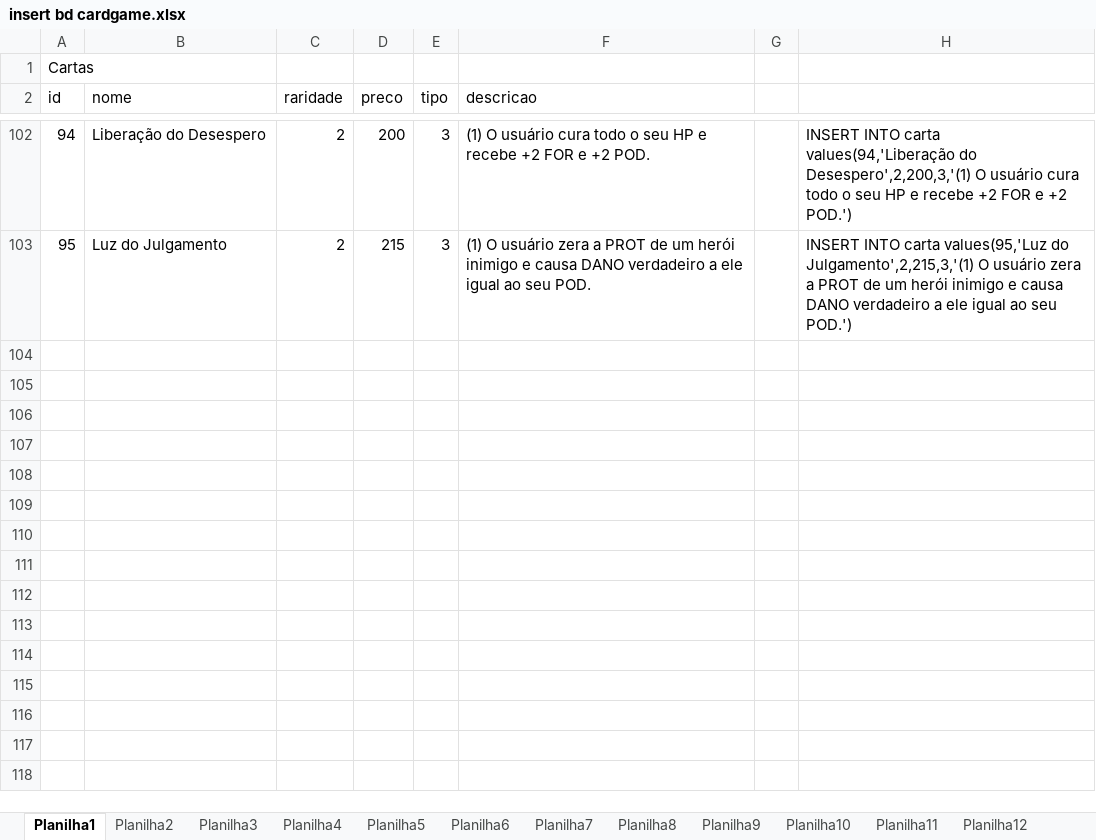
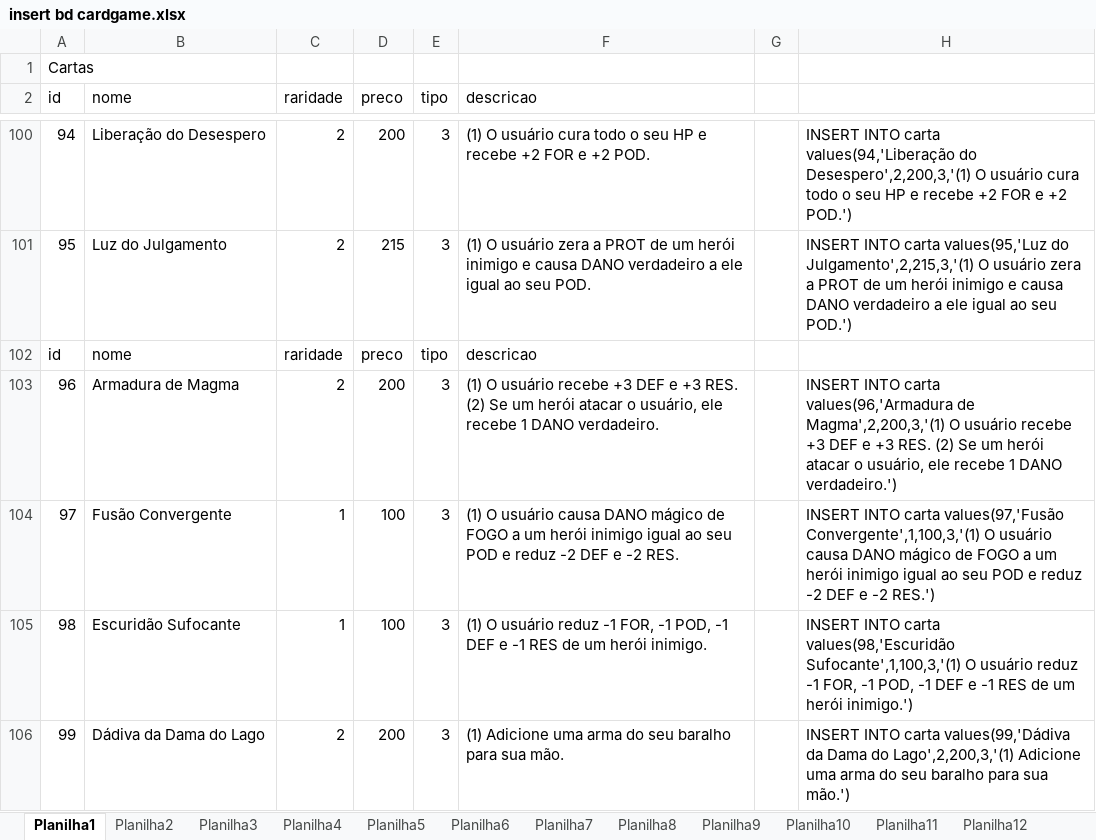
Before and after one commit to Scalibacon/Neverland-Heroes-Java, an Excel workbook: WebContent/resource/insert bd cardgame.xlsx, sheet Planilha1, drawn as a sheet; only a part is shown, gaps mark what is left out; values as stored, in another font and other column widths than the file's, no borders; the diff covers the shown part only; the diff names each change by its address in the sheet, - before the commit and + after, or states it on an @@ line.

Commit message:
Mais cartas (:

```diff
--- a/WebContent/resource/insert bd cardgame.xlsx (sheet Planilha1)
+++ b/WebContent/resource/insert bd cardgame.xlsx (sheet Planilha1)
+row 102: id | nome | raridade | preco | tipo | descricao
+row 103: 96 | Armadura de Magma | 2 | 200 | 3 | (1) O usuário recebe +3 DEF e +3 RES. (2) Se um herói atacar o usuário, ele recebe 1 DANO verdadeiro. |  | INSERT INTO carta values(96,'Armadura de Magma',2,200,3,'(1) O usuário recebe +3 DEF e +3 RES. (2) Se um herói atacar o usuário, ele recebe 1 DANO verdadeiro.')
+row 104: 97 | Fusão Convergente | 1 | 100 | 3 | (1) O usuário causa DANO mágico de FOGO a um herói inimigo igual ao seu POD e reduz -2 DEF e -2 RES. |  | INSERT INTO carta values(97,'Fusão Convergente',1,100,3,'(1) O usuário causa DANO mágico de FOGO a um herói inimigo igual ao seu POD e reduz -2 DEF e -2 RES.')
+row 105: 98 | Escuridão Sufocante | 1 | 100 | 3 | (1) O usuário reduz -1 FOR, -1 POD, -1 DEF e -1 RES de um herói inimigo. |  | INSERT INTO carta values(98,'Escuridão Sufocante',1,100,3,'(1) O usuário reduz -1 FOR, -1 POD, -1 DEF e -1 RES de um herói inimigo.')
+row 106: 99 | Dádiva da Dama do Lago | 2 | 200 | 3 | (1) Adicione uma arma do seu baralho para sua mão. |  | INSERT INTO carta values(99,'Dádiva da Dama do Lago',2,200,3,'(1) Adicione uma arma do seu baralho para sua mão.')
```
Also changed, not shown: 5 added rows and 2 removed rows elsewhere in this sheet, sheet Planilha4, sheet Planilha2, sheet Planilha3, formulas that keep their value, 10 other files.
